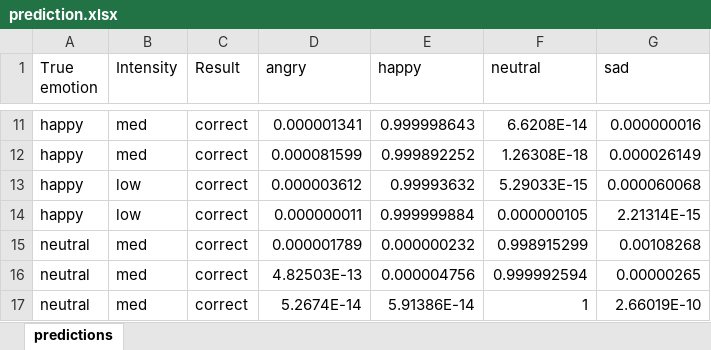
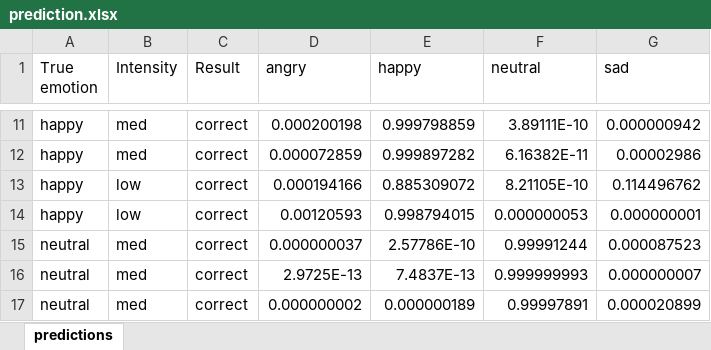
Before and after one commit to NeneMatsuki/emotion-recognition-using-speech, an Excel workbook: predict_from_audio/prediction.xlsx, sheet predictions, drawn as a sheet; only a part is shown, gaps mark what is left out; values as stored, in another font and other column widths than the file's, no borders; the diff covers the shown part only; the diff names each change by its address in the sheet, - before the commit and + after, or states it on an @@ line.

```diff
--- a/predict_from_audio/prediction.xlsx (sheet predictions)
+++ b/predict_from_audio/prediction.xlsx (sheet predictions)
-D11 (angry): 0.000001341
+D11 (angry): 0.000200198
-E11 (happy): 0.999998643
+E11 (happy): 0.999798859
-F11 (neutral): 6.6208E-14
+F11 (neutral): 3.89111E-10
-G11 (sad): 0.000000016
+G11 (sad): 0.000000942
-D12 (angry): 0.000081599
+D12 (angry): 0.000072859
-E12 (happy): 0.999892252
+E12 (happy): 0.999897282
-F12 (neutral): 1.26308E-18
+F12 (neutral): 6.16382E-11
-G12 (sad): 0.000026149
+G12 (sad): 0.00002986
-D13 (angry): 0.000003612
+D13 (angry): 0.000194166
-E13 (happy): 0.99993632
+E13 (happy): 0.885309072
-F13 (neutral): 5.29033E-15
+F13 (neutral): 8.21105E-10
-G13 (sad): 0.000060068
+G13 (sad): 0.114496762
-D14 (angry): 0.000000011
+D14 (angry): 0.00120593
-E14 (happy): 0.999999884
+E14 (happy): 0.998794015
-F14 (neutral): 0.000000105
+F14 (neutral): 0.000000053
-G14 (sad): 2.21314E-15
+G14 (sad): 0.000000001
-D15 (angry): 0.000001789
+D15 (angry): 0.000000037
-E15 (happy): 0.000000232
+E15 (happy): 2.57786E-10
-F15 (neutral): 0.998915299
+F15 (neutral): 0.99991244
-G15 (sad): 0.00108268
+G15 (sad): 0.000087523
-D16 (angry): 4.82503E-13
+D16 (angry): 2.9725E-13
-E16 (happy): 0.000004756
+E16 (happy): 7.4837E-13
-F16 (neutral): 0.999992594
+F16 (neutral): 0.999999993
-G16 (sad): 0.00000265
+G16 (sad): 0.000000007
-D17 (angry): 5.2674E-14
+D17 (angry): 0.000000002
-E17 (happy): 5.91386E-14
+E17 (happy): 0.000000189
-F17 (neutral): 1
+F17 (neutral): 0.99997891
-G17 (sad): 2.66019E-10
+G17 (sad): 0.000020899
```
Also changed, not shown: 261 edited cells elsewhere in this sheet, 8 other files.
